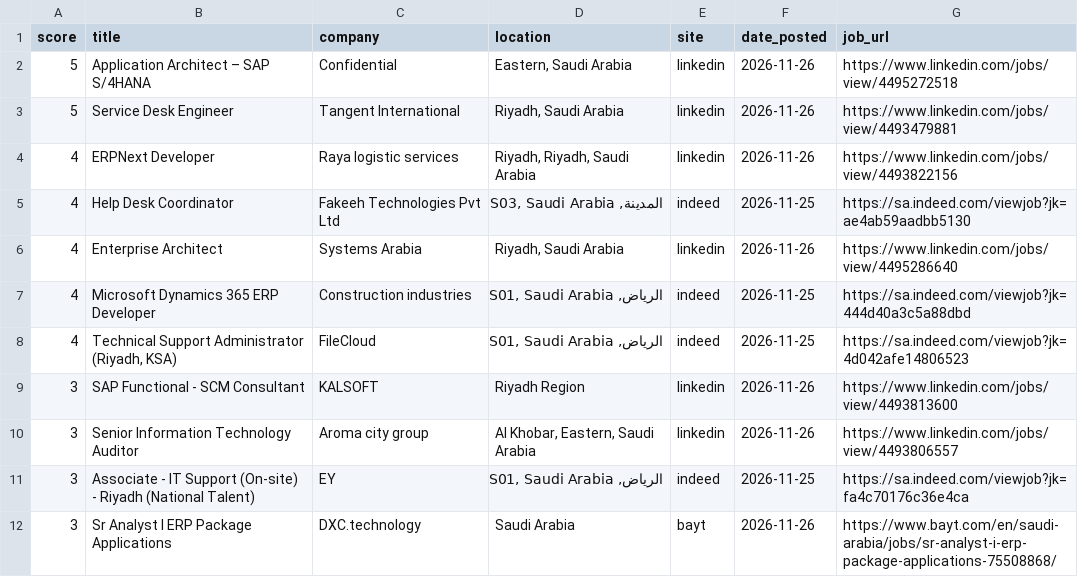
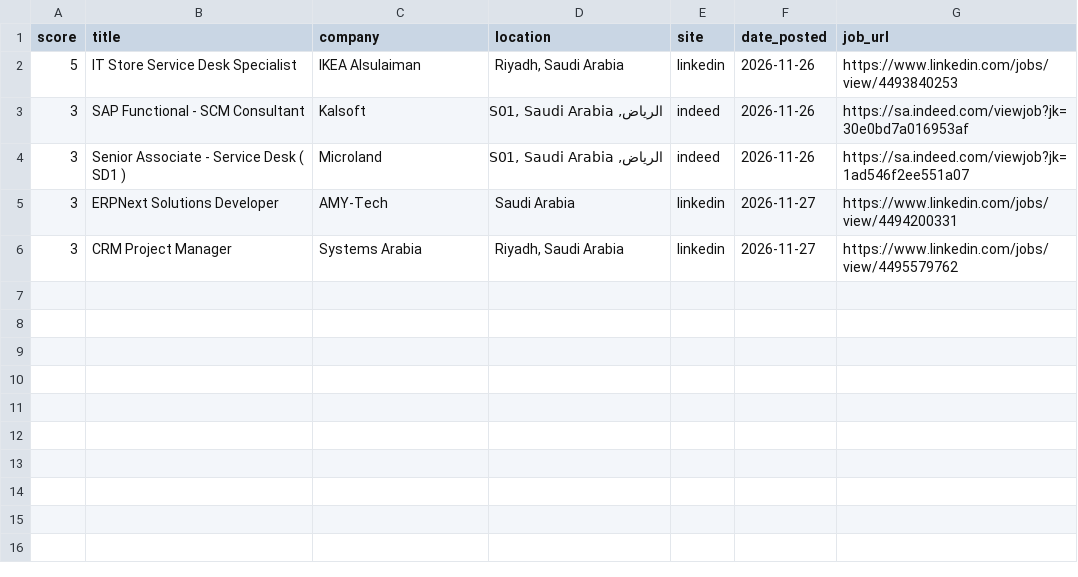
Before and after one commit to anasadil33/jobtracker, a CSV file: jobs_latest.csv, drawn as a sheet.

```diff
--- a/jobs_latest.csv
+++ b/jobs_latest.csv
@@ -1,12 +1,6 @@
 score,title,company,location,site,date_posted,job_url
-5,Application Architect – SAP S/4HANA,Confidential,"Eastern, Saudi Arabia",linkedin,2026-11-26,https://www.linkedin.com/jobs/view/4495272518
-5,Service Desk Engineer,Tangent International,"Riyadh, Saudi Arabia",linkedin,2026-11-26,https://www.linkedin.com/jobs/view/4493479881
-4,ERPNext Developer,Raya logistic services,"Riyadh, Riyadh, Saudi Arabia",linkedin,2026-11-26,https://www.linkedin.com/jobs/view/4493822156
-4,Help Desk Coordinator,Fakeeh Technologies Pvt Ltd,"المدينة, S03, Saudi Arabia",indeed,2026-11-25,https://sa.indeed.com/viewjob?jk=ae4ab59aadbb5130
-4,Enterprise Architect,Systems Arabia,"Riyadh, Saudi Arabia",linkedin,2026-11-26,https://www.linkedin.com/jobs/view/4495286640
-4,Microsoft Dynamics 365 ERP Developer,Construction industries,"الرياض, S01, Saudi Arabia",indeed,2026-11-25,https://sa.indeed.com/viewjob?jk=444d40a3c5a88dbd
-4,"Technical Support Administrator (Riyadh, KSA)",FileCloud,"الرياض, S01, Saudi Arabia",indeed,2026-11-25,https://sa.indeed.com/viewjob?jk=4d042afe14806523
-3,SAP Functional - SCM Consultant,KALSOFT,Riyadh Region,linkedin,2026-11-26,https://www.linkedin.com/jobs/view/4493813600
-3,Senior Information Technology Auditor,Aroma city group,"Al Khobar, Eastern, Saudi Arabia",linkedin,2026-11-26,https://www.linkedin.com/jobs/view/4493806557
-3,Associate - IT Support (On-site) - Riyadh (National Talent),EY,"الرياض, S01, Saudi Arabia",indeed,2026-11-25,https://sa.indeed.com/viewjob?jk=fa4c70176c36e4ca
-3,Sr Analyst I ERP Package Applications,DXC.technology,Saudi Arabia,bayt,2026-11-26,https://www.bayt.com/en/saudi-arabia/jobs/sr-analyst-i-erp-package-applications-75508868/
+5,IT Store Service Desk Specialist,IKEA Alsulaiman,"Riyadh, Saudi Arabia",linkedin,2026-11-26,https://www.linkedin.com/jobs/view/4493840253
+3,SAP Functional - SCM Consultant,Kalsoft,"الرياض, S01, Saudi Arabia",indeed,2026-11-26,https://sa.indeed.com/viewjob?jk=30e0bd7a016953af
+3,Senior Associate - Service Desk ( SD1 ),Microland,"الرياض, S01, Saudi Arabia",indeed,2026-11-26,https://sa.indeed.com/viewjob?jk=1ad546f2ee551a07
+3,ERPNext Solutions Developer,AMY-Tech,Saudi Arabia,linkedin,2026-11-27,https://www.linkedin.com/jobs/view/4494200331
+3,CRM Project Manager,Systems Arabia,"Riyadh, Saudi Arabia",linkedin,2026-11-27,https://www.linkedin.com/jobs/view/4495579762
```
Also changed, not shown: seen.csv.
